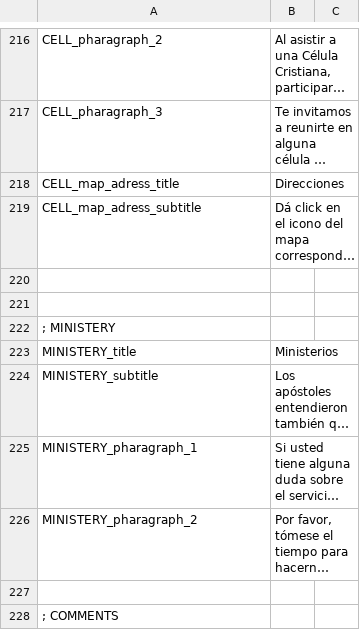
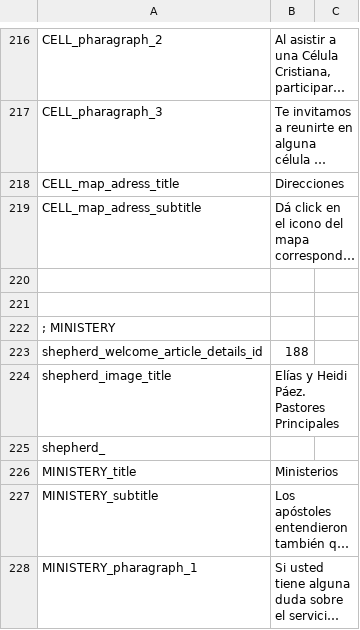
Before and after one commit to arthasmx/Mision, a CSV file: app/locale/es/frontend.csv, drawn as a sheet; only a part is shown, gaps mark what is left out; the shorter side is filled out with more unchanged rows; long unchanged cells end in ….

Commit message:
Add block Pastor Message. Closes #6

```diff
--- a/app/locale/es/frontend.csv
+++ b/app/locale/es/frontend.csv
@@ -222,2 +222,5 @@
 ; MINISTERY
+  shepherd_welcome_article_details_id, "188"
+  shepherd_image_title, "Elías y Heidi Páez. Pastores Principales"
+  shepherd_
   MINISTERY_title, "Ministerios"
```
Also changed, not shown: 5 other files.
